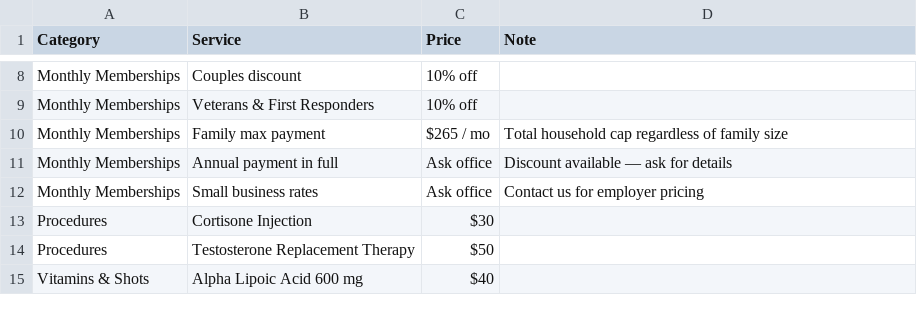
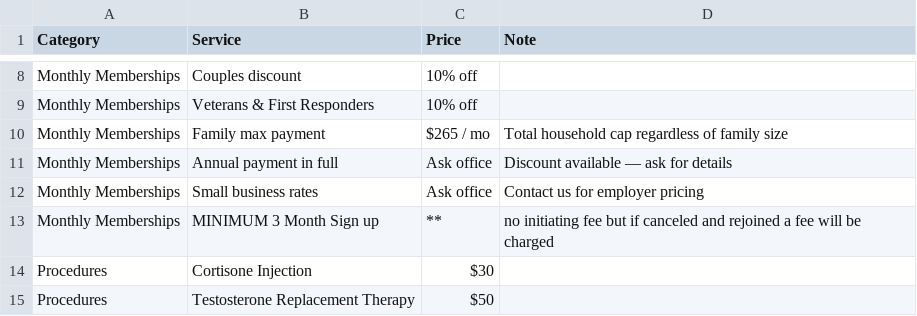
Before and after one commit to actiondirectcare/prices, a CSV file: prices.csv, drawn as a sheet; only a part is shown, gaps mark what is left out; the shorter side is filled out with more unchanged rows.

Commit message:
Update prices (2026-07-06)

```diff
--- a/prices.csv
+++ b/prices.csv
@@ -12,2 +12,3 @@ Monthly Memberships,Annual payment in full,Ask office,Discount available — ask
 Monthly Memberships,Small business rates,Ask office,Contact us for employer pricing
+Monthly Memberships,MINIMUM 3 Month Sign up,**,no initiating fee but if canceled and rejoined a fee will be charged
 Procedures,Cortisone Injection,$30,
```
